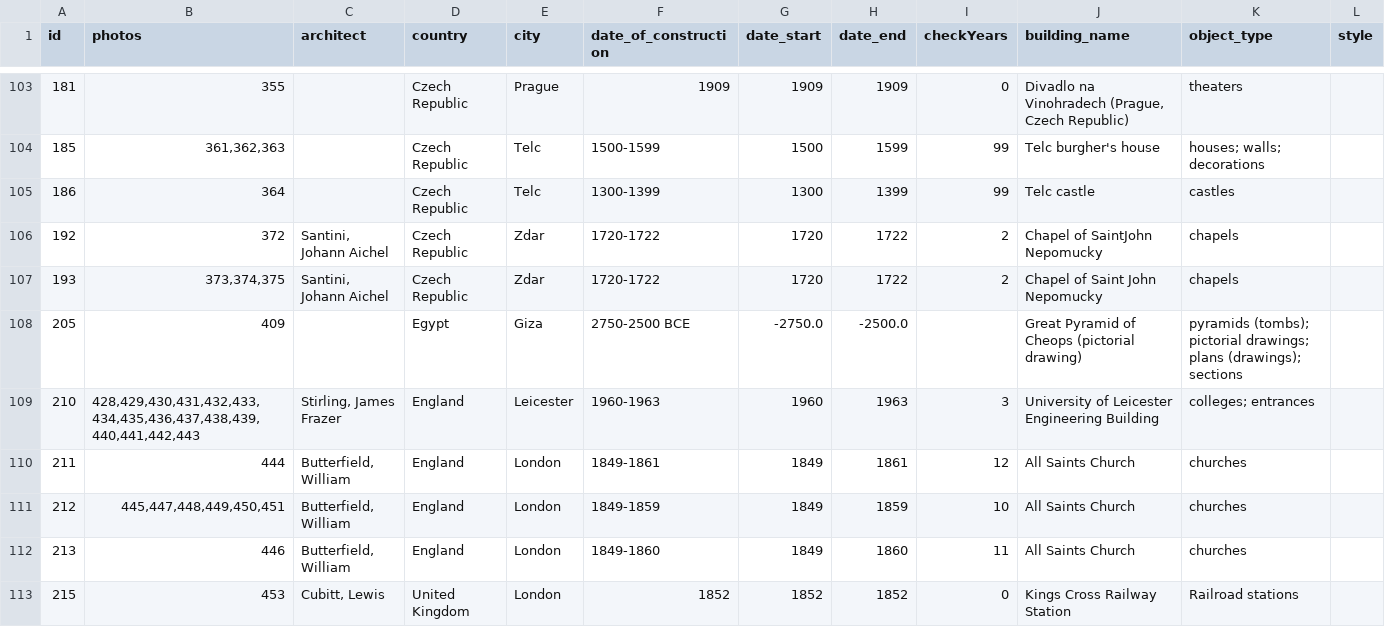
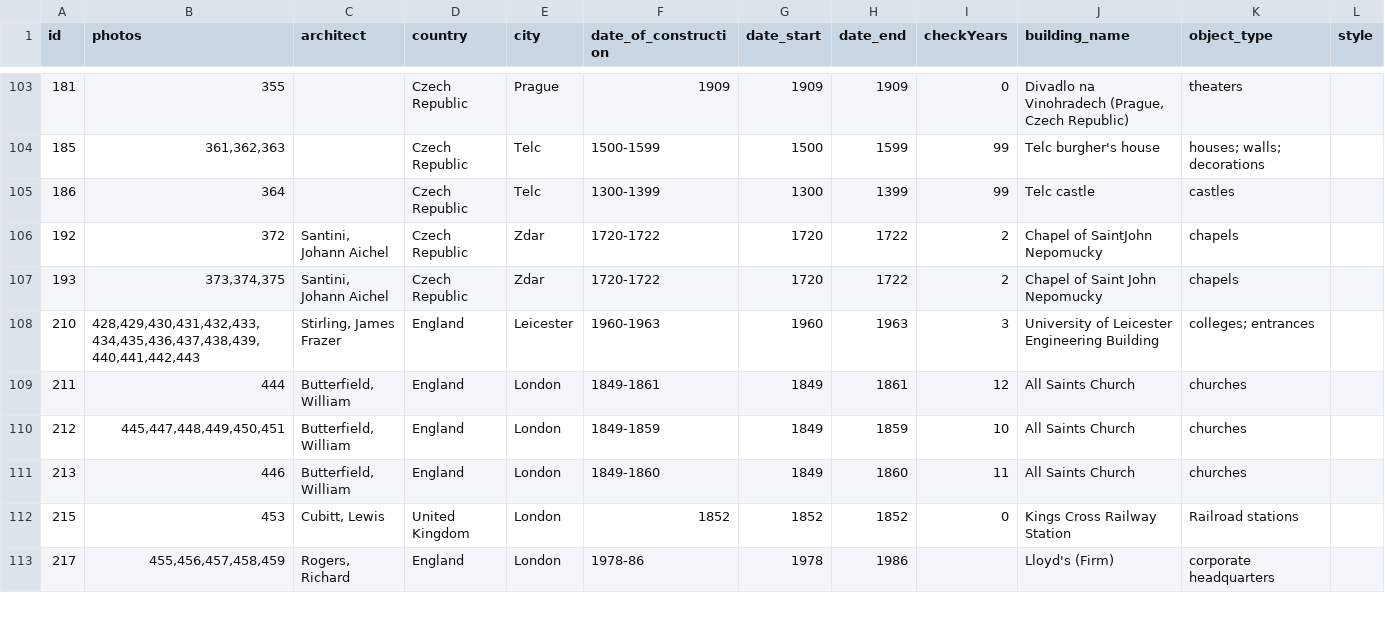
Before and after one commit to n-kb/when-was-it-built-server, a CSV file: Buildings.csv, drawn as a sheet; only a part is shown, gaps mark what is left out; the shorter side is filled out with more unchanged rows; the diff covers the shown part only.

```diff
--- a/Buildings.csv
+++ b/Buildings.csv
@@ -107,3 +107,2 @@ id,photos,architect,country,city,date_of_construction,date_start,date_end,checkY
 193,"373,374,375","Santini, Johann Aichel",Czech Republic,Zdar,1720-1722,1720,1722,2,Chapel of Saint John Nepomucky,chapels,
-205,409,,Egypt,Giza,2750-2500 BCE,-2750.0,-2500.0,,Great Pyramid of Cheops (pictorial drawing),pyramids (tombs); pictorial drawings; plans (drawings); sections,
 210,"428,429,430,431,432,433,434,435,436,437,438,439,440,441,442,443","Stirling, James Frazer",England,Leicester,1960-1963,1960,1963,3,University of Leicester Engineering Building,colleges; entrances,
```
Also changed, not shown: 14 removed rows elsewhere in this file.
